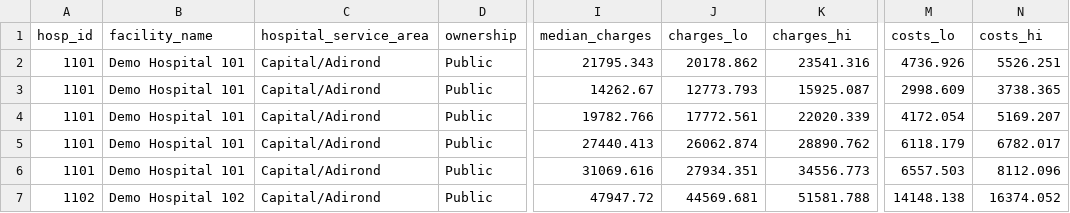
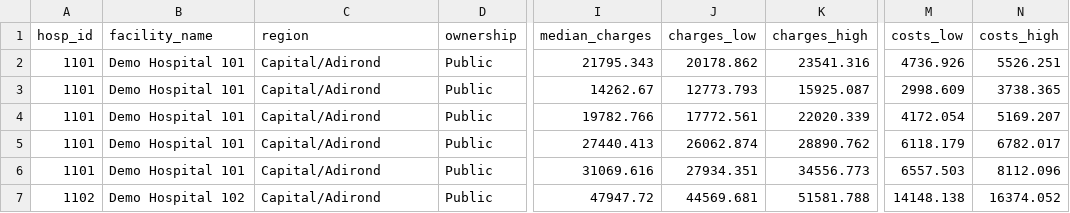
Before and after one commit to zw3268/p8105_final_website_zw3268, a CSV file: data/demo_hospital_medians.csv, drawn as a sheet; only a part is shown, gaps mark what is left out; the diff names each change by its address in the sheet, - before the commit and + after, or states it on an @@ line.

```diff
--- a/data/demo_hospital_medians.csv
+++ b/data/demo_hospital_medians.csv
-C1: hospital_service_area
+C1: region
-J1: charges_lo
+J1: charges_low
-K1: charges_hi
+K1: charges_high
-M1: costs_lo
+M1: costs_low
-N1: costs_hi
+N1: costs_high
```
Also changed, not shown: data/demo_estimator_grid.csv, 6 other files.
